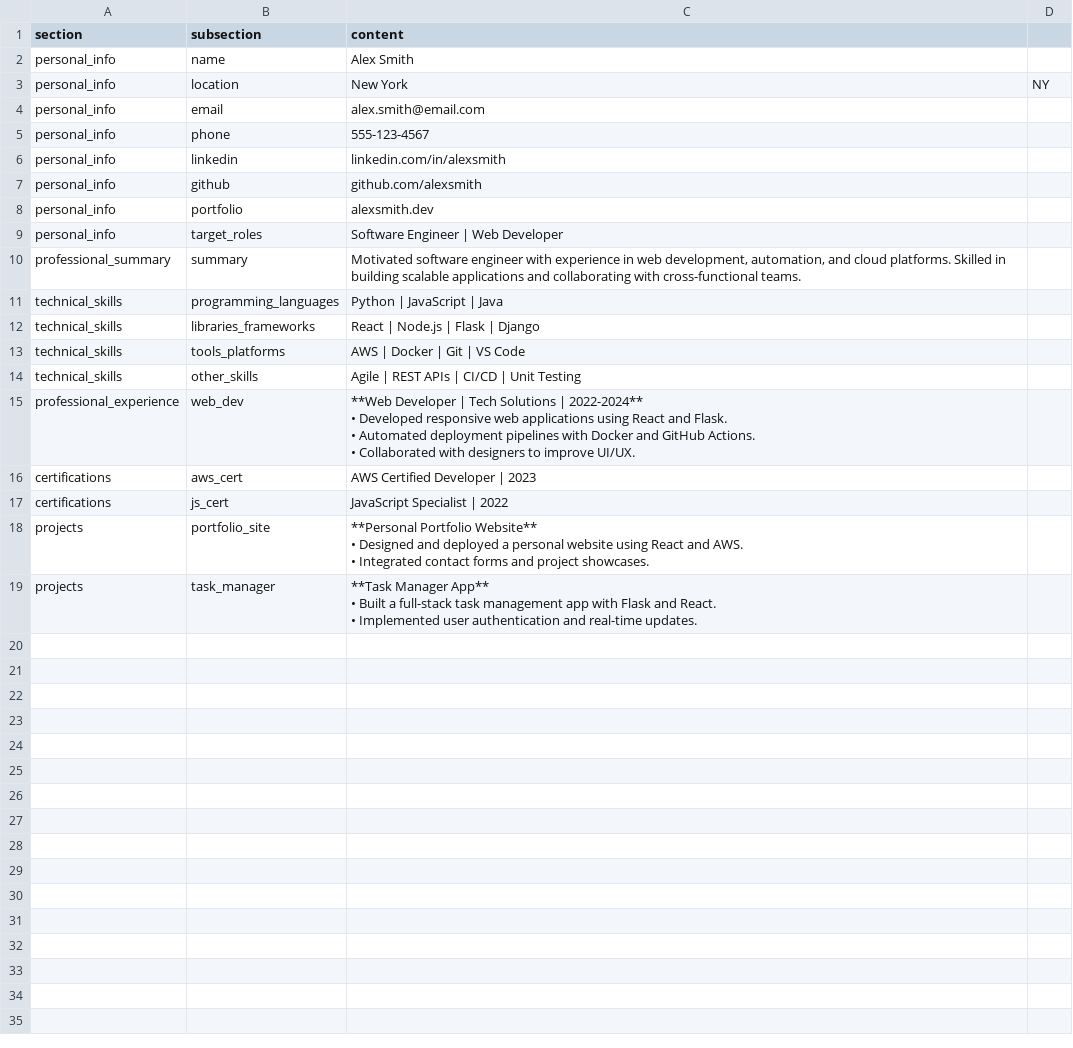
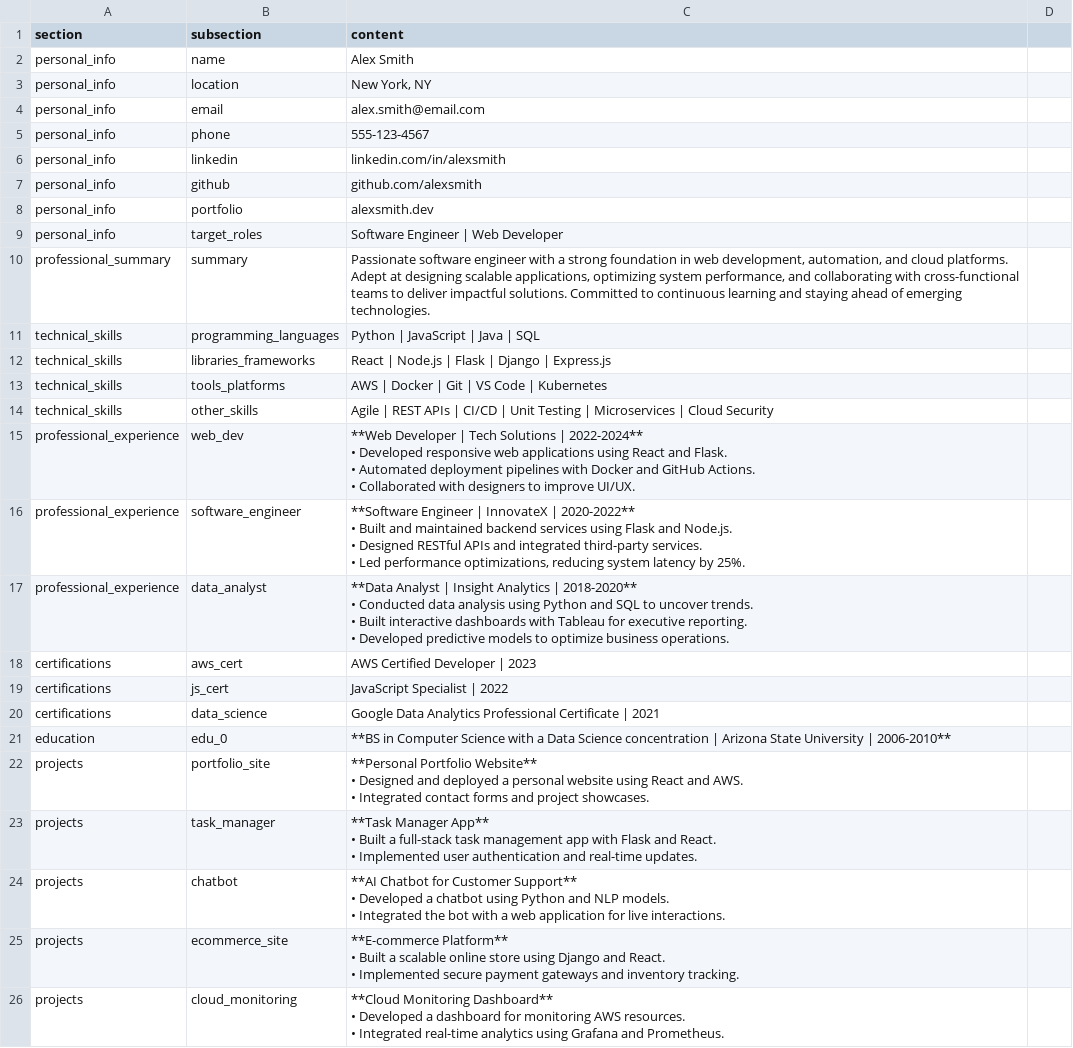
Before and after one commit to JTMarcu/job-dashboard, a CSV file: users/alex_smith_master_resume.csv, drawn as a sheet.

```diff
--- a/users/alex_smith_master_resume.csv
+++ b/users/alex_smith_master_resume.csv
@@ -2,3 +2,3 @@ section,subsection,content
 personal_info,name,Alex Smith
-personal_info,location,New York, NY
+personal_info,location,"New York, NY"
 personal_info,email,alex.smith@email.com
@@ -9,7 +9,7 @@ personal_info,portfolio,alexsmith.dev
 personal_info,target_roles,Software Engineer | Web Developer
-professional_summary,summary,"Motivated software engineer with experience in web development, automation, and cloud platforms. Skilled in building scalable applications and collaborating with cross-functional teams."
-technical_skills,programming_languages,Python | JavaScript | Java
-technical_skills,libraries_frameworks,React | Node.js | Flask | Django
-technical_skills,tools_platforms,AWS | Docker | Git | VS Code
-technical_skills,other_skills,Agile | REST APIs | CI/CD | Unit Testing
+professional_summary,summary,"Passionate software engineer with a strong foundation in web development, automation, and cloud platforms. Adept at designing scalable applications, optimizing system performance, and collaborating with cross-functional teams to deliver impactful solutions. Committed to continuous learning and staying ahead of emerging technologies."
+technical_skills,programming_languages,Python | JavaScript | Java | SQL
+technical_skills,libraries_frameworks,React | Node.js | Flask | Django | Express.js
+technical_skills,tools_platforms,AWS | Docker | Git | VS Code | Kubernetes
+technical_skills,other_skills,Agile | REST APIs | CI/CD | Unit Testing | Microservices | Cloud Security
 professional_experience,web_dev,"**Web Developer | Tech Solutions | 2022-2024**
@@ -18,4 +18,14 @@ professional_experience,web_dev,"**Web Developer | Tech Solutions | 2022-2024**
 • Collaborated with designers to improve UI/UX."
+professional_experience,software_engineer,"**Software Engineer | InnovateX | 2020-2022**
+• Built and maintained backend services using Flask and Node.js.
+• Designed RESTful APIs and integrated third-party services.
+• Led performance optimizations, reducing system latency by 25%."
+professional_experience,data_analyst,"**Data Analyst | Insight Analytics | 2018-2020**
+• Conducted data analysis using Python and SQL to uncover trends.
+• Built interactive dashboards with Tableau for executive reporting.
+• Developed predictive models to optimize business operations."
 certifications,aws_cert,AWS Certified Developer | 2023
 certifications,js_cert,JavaScript Specialist | 2022
+certifications,data_science,Google Data Analytics Professional Certificate | 2021
+education,edu_0,**BS in Computer Science with a Data Science concentration | Arizona State University | 2006-2010**
 projects,portfolio_site,"**Personal Portfolio Website**
@@ -26 +36,10 @@ projects,task_manager,"**Task Manager App**
 • Implemented user authentication and real-time updates."
+projects,chatbot,"**AI Chatbot for Customer Support**
+• Developed a chatbot using Python and NLP models.
+• Integrated the bot with a web application for live interactions."
+projects,ecommerce_site,"**E-commerce Platform**
+• Built a scalable online store using Django and React.
+• Implemented secure payment gateways and inventory tracking."
+projects,cloud_monitoring,"**Cloud Monitoring Dashboard**
+• Developed a dashboard for monitoring AWS resources.
+• Integrated real-time analytics using Grafana and Prometheus."
```
Also changed, not shown: users/jamie_lee_master_resume.csv.
